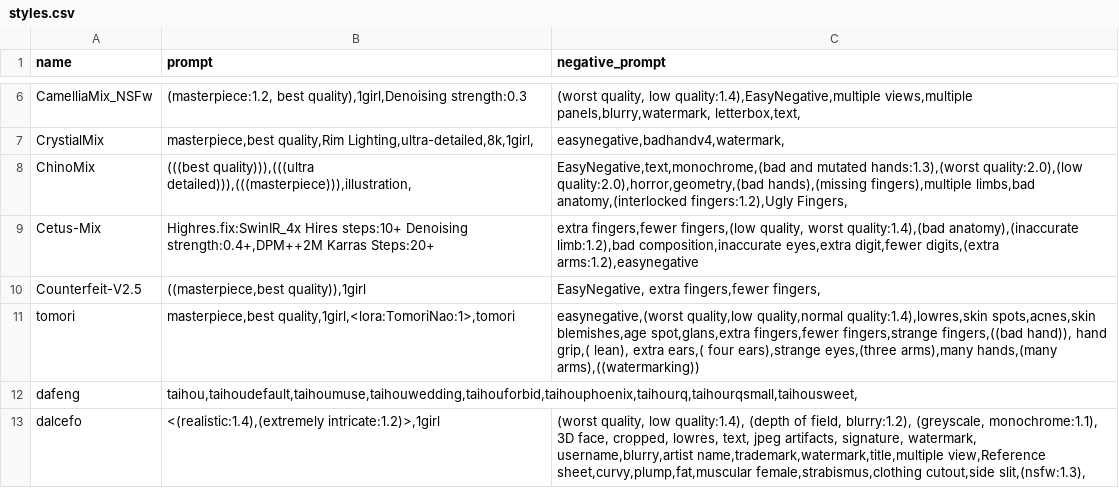
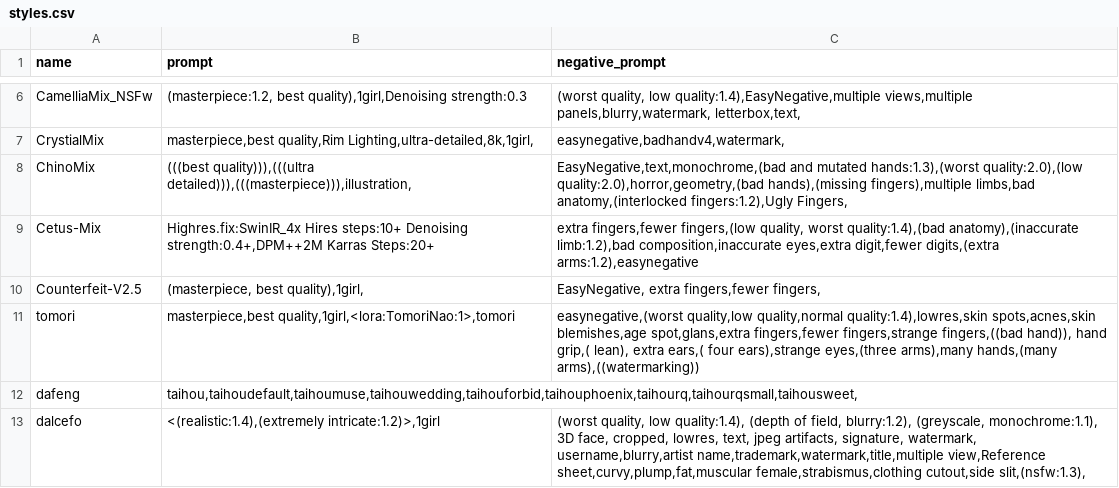
Before and after one commit to Heptoginseng/sd-configs, a CSV file: dist/styles.csv, drawn as a sheet; only a part is shown, gaps mark what is left out.

Commit message:
Update styles.csv

```diff
--- a/dist/styles.csv
+++ b/dist/styles.csv
@@ -9,3 +9,3 @@ ChinoMix,"(((best quality))),(((ultra detailed))),(((masterpiece))),illustration
 Cetus-Mix,"Highres.fix:SwinIR_4x Hires steps:10+ Denoising strength:0.4+,DPM++2M Karras Steps:20+","extra fingers,fewer fingers,(low quality, worst quality:1.4),(bad anatomy),(inaccurate limb:1.2),bad composition,inaccurate eyes,extra digit,fewer digits,(extra arms:1.2),easynegative"
-Counterfeit-V2.5,"((masterpiece,best quality)),1girl","EasyNegative, extra fingers,fewer fingers,"
+Counterfeit-V2.5,"(masterpiece, best quality),1girl,","EasyNegative, extra fingers,fewer fingers,"
 tomori,"masterpiece,best quality,1girl,<lora:TomoriNao:1>,tomori","easynegative,(worst quality,low quality,normal quality:1.4),lowres,skin spots,acnes,skin blemishes,age spot,glans,extra fingers,fewer fingers,strange fingers,((bad hand)), hand grip,( lean), extra ears,( four ears),strange eyes,(three arms),many hands,(many arms),((watermarking))"
```
